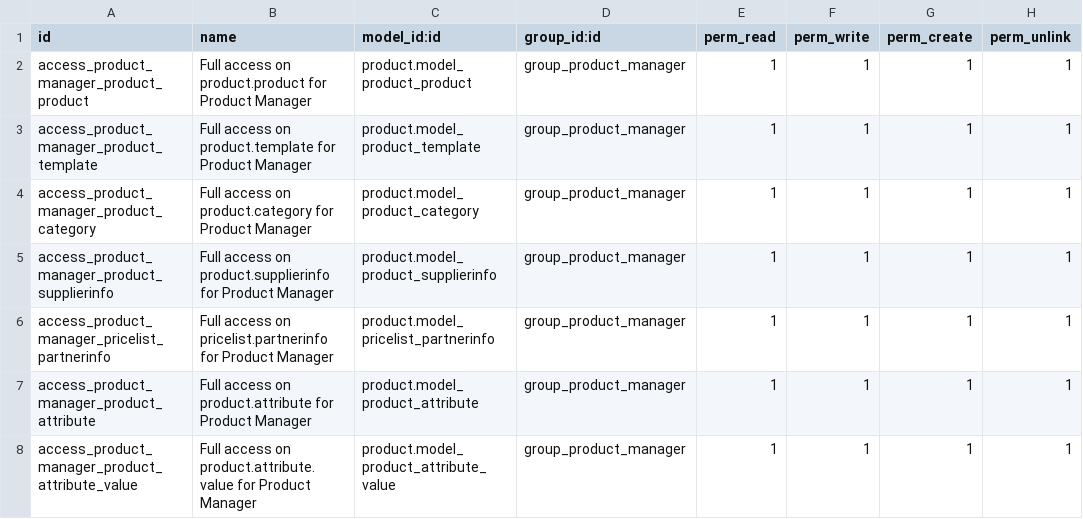
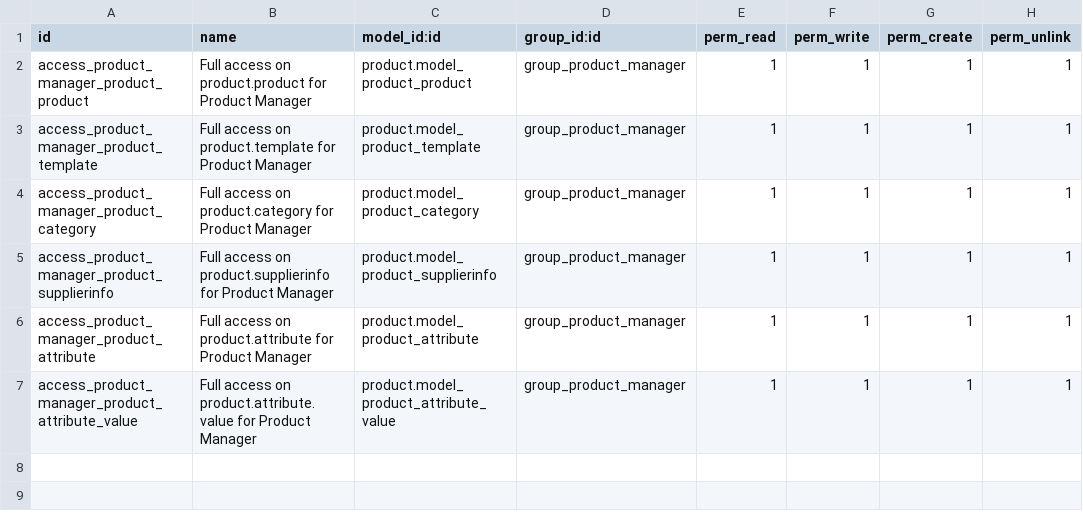
Before and after one commit to akretion/odoo-usability, a CSV file: product_manager_group/security/ir.model.access.csv, drawn as a sheet; the diff names each change by its address in the sheet, - before the commit and + after, or states it on an @@ line.

Commit message:
Rapid (partial ?) port of product_manager_group and sale_purchase_no_product_template_menu to v10
pos_no_product_template_menu is useless in v10 -> remove it

```diff
--- a/product_manager_group/security/ir.model.access.csv
+++ b/product_manager_group/security/ir.model.access.csv
-row 6: access_product_manager_pricelist_partnerinfo | Full access on pricelist.partnerinfo for Product Manager | product.model_pricelist_partnerinfo | group_product_manager | 1 | 1 | 1 | 1
```
Also changed, not shown: 7 other files.
